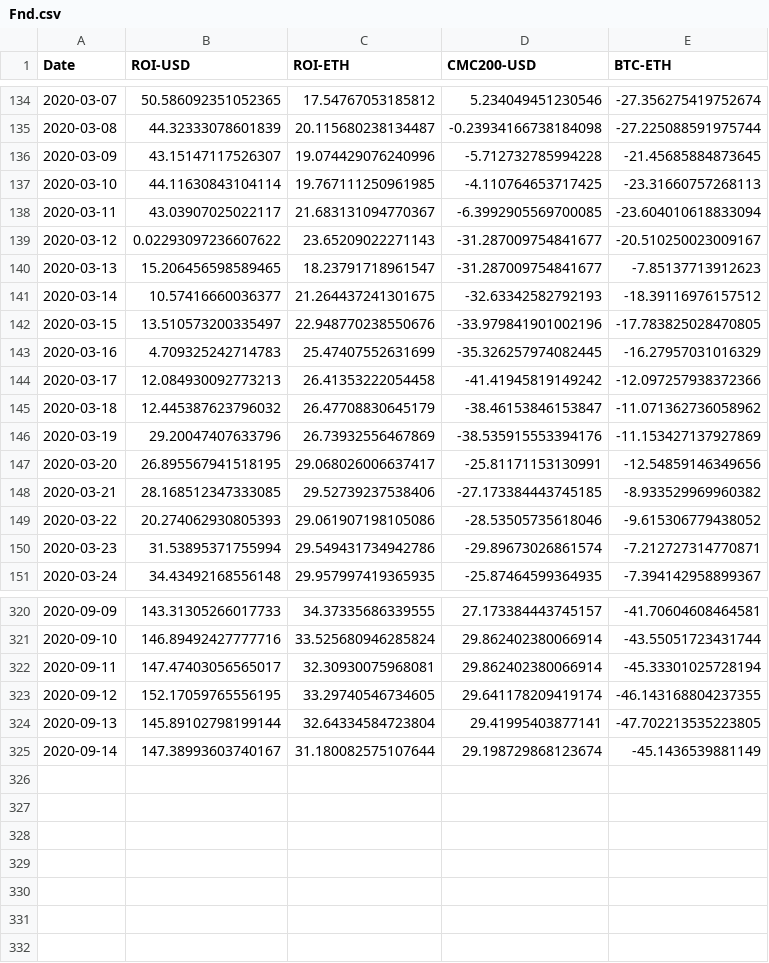
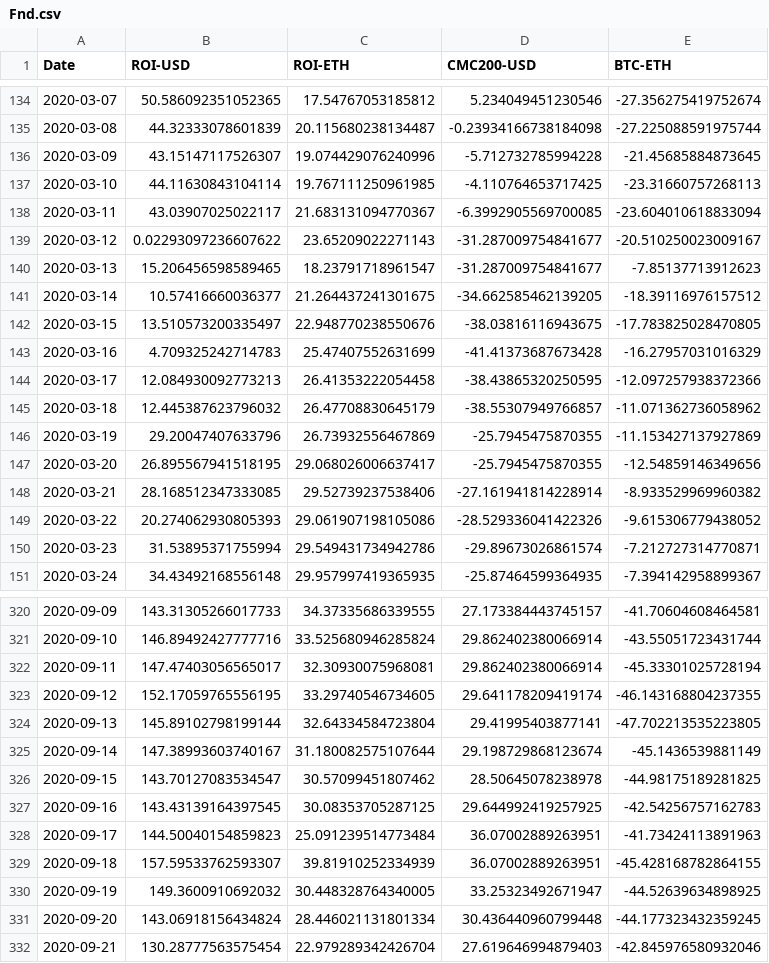
Before and after one commit to Insula-Crypto/funds_roi_graphs, a CSV file: Fnd.csv, drawn as a sheet; only a part is shown, gaps mark what is left out.

Commit message:
Changes to the Malta data

```diff
--- a/Fnd.csv
+++ b/Fnd.csv
@@ -140,11 +140,11 @@ Date,ROI-USD,ROI-ETH,CMC200-USD,BTC-ETH
 2020-03-13,15.206456598589465,18.23791718961547,-31.287009754841677,-7.85137713912623
-2020-03-14,10.57416660036377,21.264437241301675,-32.63342582792193,-18.39116976157512
-2020-03-15,13.510573200335497,22.948770238550676,-33.979841901002196,-17.783825028470805
-2020-03-16,4.709325242714783,25.47407552631699,-35.326257974082445,-16.27957031016329
-2020-03-17,12.084930092773213,26.41353222054458,-41.41945819149242,-12.097257938372366
-2020-03-18,12.445387623796032,26.47708830645179,-38.46153846153847,-11.071362736058962
-2020-03-19,29.20047407633796,26.73932556467869,-38.535915553394176,-11.153427137927869
-2020-03-20,26.895567941518195,29.068026006637417,-25.81171153130991,-12.54859146349656
-2020-03-21,28.168512347333085,29.52739237538406,-27.173384443745185,-8.933529969960382
-2020-03-22,20.274062930805393,29.061907198105086,-28.53505735618046,-9.615306779438052
+2020-03-14,10.57416660036377,21.264437241301675,-34.662585462139205,-18.39116976157512
+2020-03-15,13.510573200335497,22.948770238550676,-38.03816116943675,-17.783825028470805
+2020-03-16,4.709325242714783,25.47407552631699,-41.41373687673428,-16.27957031016329
+2020-03-17,12.084930092773213,26.41353222054458,-38.43865320250595,-12.097257938372366
+2020-03-18,12.445387623796032,26.47708830645179,-38.55307949766857,-11.071362736058962
+2020-03-19,29.20047407633796,26.73932556467869,-25.7945475870355,-11.153427137927869
+2020-03-20,26.895567941518195,29.068026006637417,-25.7945475870355,-12.54859146349656
+2020-03-21,28.168512347333085,29.52739237538406,-27.161941814228914,-8.933529969960382
+2020-03-22,20.274062930805393,29.061907198105086,-28.529336041422326,-9.615306779438052
 2020-03-23,31.53895371755994,29.549431734942786,-29.89673026861574,-7.212727314770871
@@ -325 +325,8 @@ Date,ROI-USD,ROI-ETH,CMC200-USD,BTC-ETH
 2020-09-14,147.38993603740167,31.180082575107644,29.198729868123674,-45.1436539881149
+2020-09-15,143.70127083534547,30.57099451807462,28.50645078238978,-44.98175189281825
+2020-09-16,143.43139164397545,30.08353705287125,29.644992419257925,-42.54256757162783
+2020-09-17,144.50040154859823,25.091239514773484,36.07002889263951,-41.73424113891963
+2020-09-18,157.59533762593307,39.81910252334939,36.07002889263951,-45.428168782864155
+2020-09-19,149.3600910692032,30.448328764340005,33.25323492671947,-44.52639634898925
+2020-09-20,143.06918156434824,28.446021131801334,30.436440960799448,-44.177323432359245
+2020-09-21,130.28777563575454,22.979289342426704,27.619646994879403,-42.845976580932046
```
Also changed, not shown: Anastasia.csv, Malta.csv, 3 other files.
